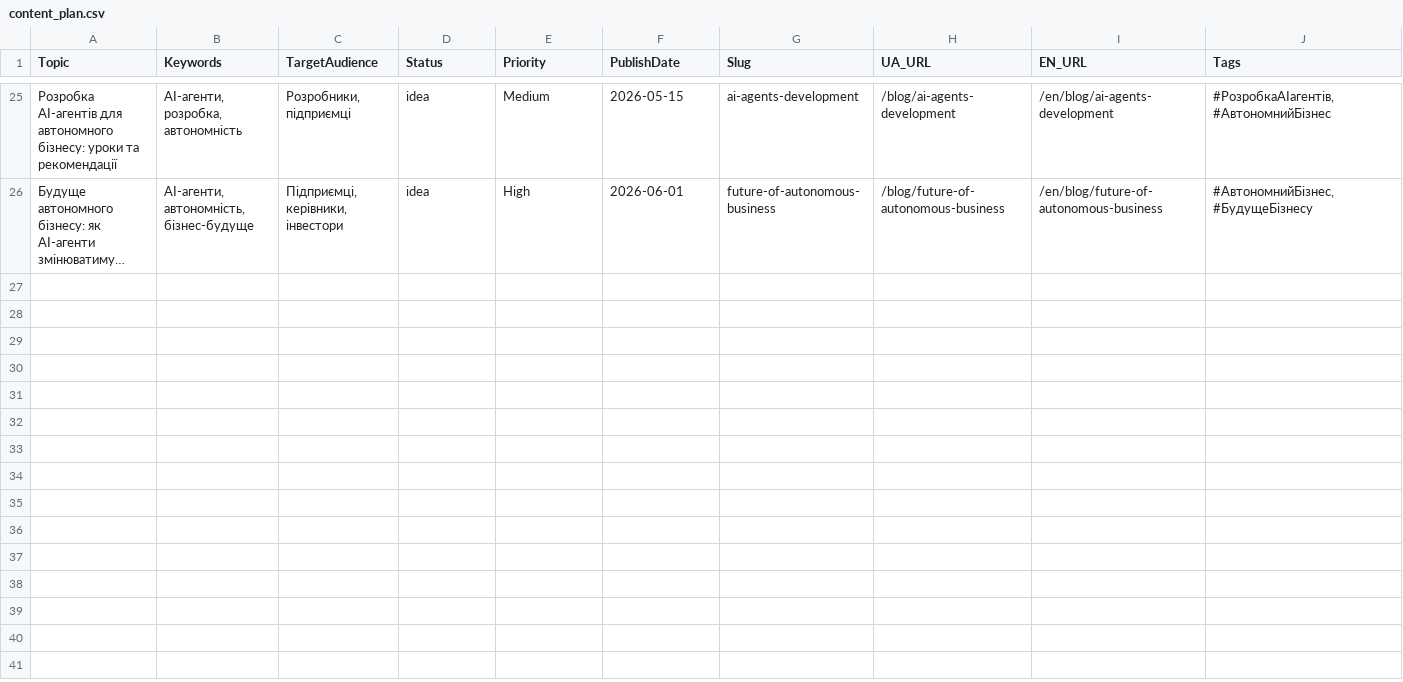
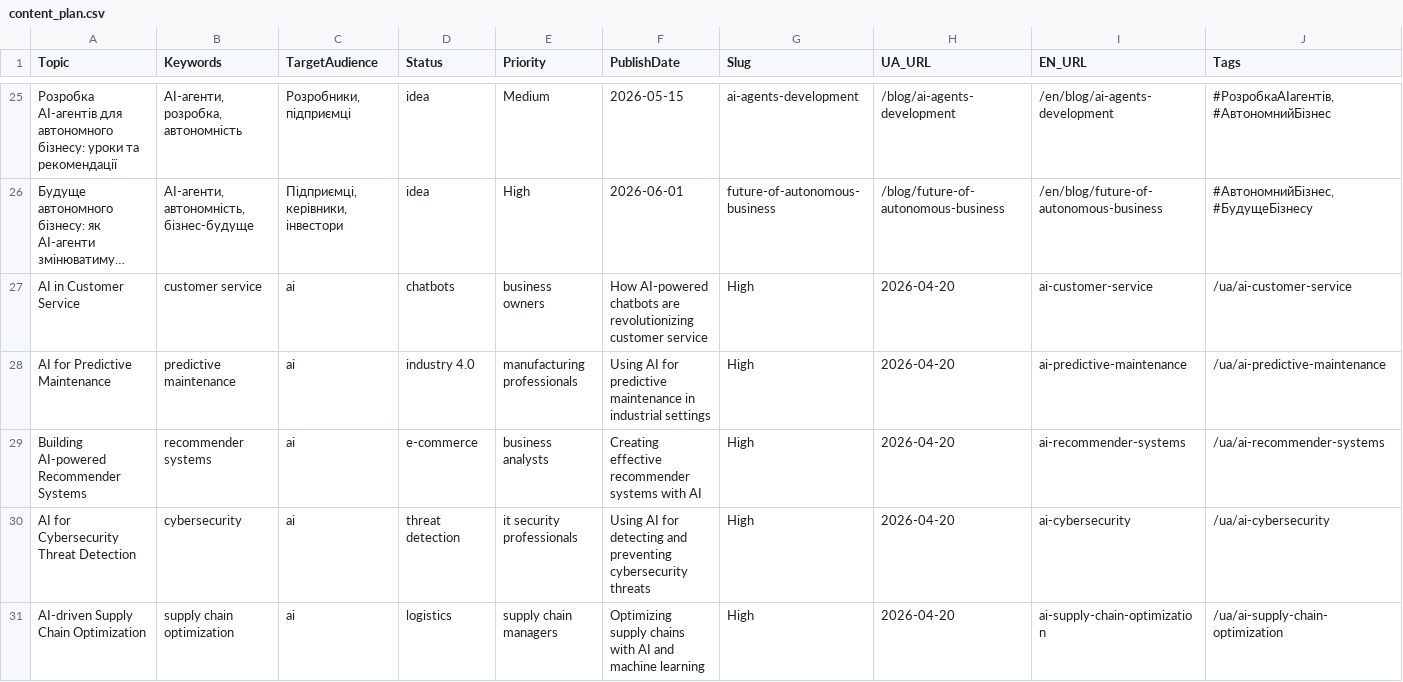
Before and after one commit to andrusyshyn-beta/taras-blog, a CSV file: content_plan.csv, drawn as a sheet; only a part is shown, gaps mark what is left out; long unchanged cells end in …; rows hold the shown columns only; the diff names each change by its address in the sheet, - before the commit and + after, or states it on an @@ line.

Commit message:
Added ideas via n8n

```diff
--- a/content_plan.csv
+++ b/content_plan.csv
+row 27: AI in Customer Service | customer service | ai | chatbots | business owners | How AI-powered chatbots are revolutionizing customer service | High | 2026-04-20 | ai-customer-service | /ua/ai-customer-service
+row 28: AI for Predictive Maintenance | predictive maintenance | ai | industry 4.0 | manufacturing professionals | Using AI for predictive maintenance in industrial settings | High | 2026-04-20 | ai-predictive-maintenance | /ua/ai-predictive-maintenance
+row 29: Building AI-powered Recommender Systems | recommender systems | ai | e-commerce | business analysts | Creating effective recommender systems with AI | High | 2026-04-20 | ai-recommender-systems | /ua/ai-recommender-systems
+row 30: AI for Cybersecurity Threat Detection | cybersecurity | ai | threat detection | it security professionals | Using AI for detecting and preventing cybersecurity threats | High | 2026-04-20 | ai-cybersecurity | /ua/ai-cybersecurity
+row 31: AI-driven Supply Chain Optimization | supply chain optimization | ai | logistics | supply chain managers | Optimizing supply chains with AI and machine learning | High | 2026-04-20 | ai-supply-chain-optimization | /ua/ai-supply-chain-optimization
```
